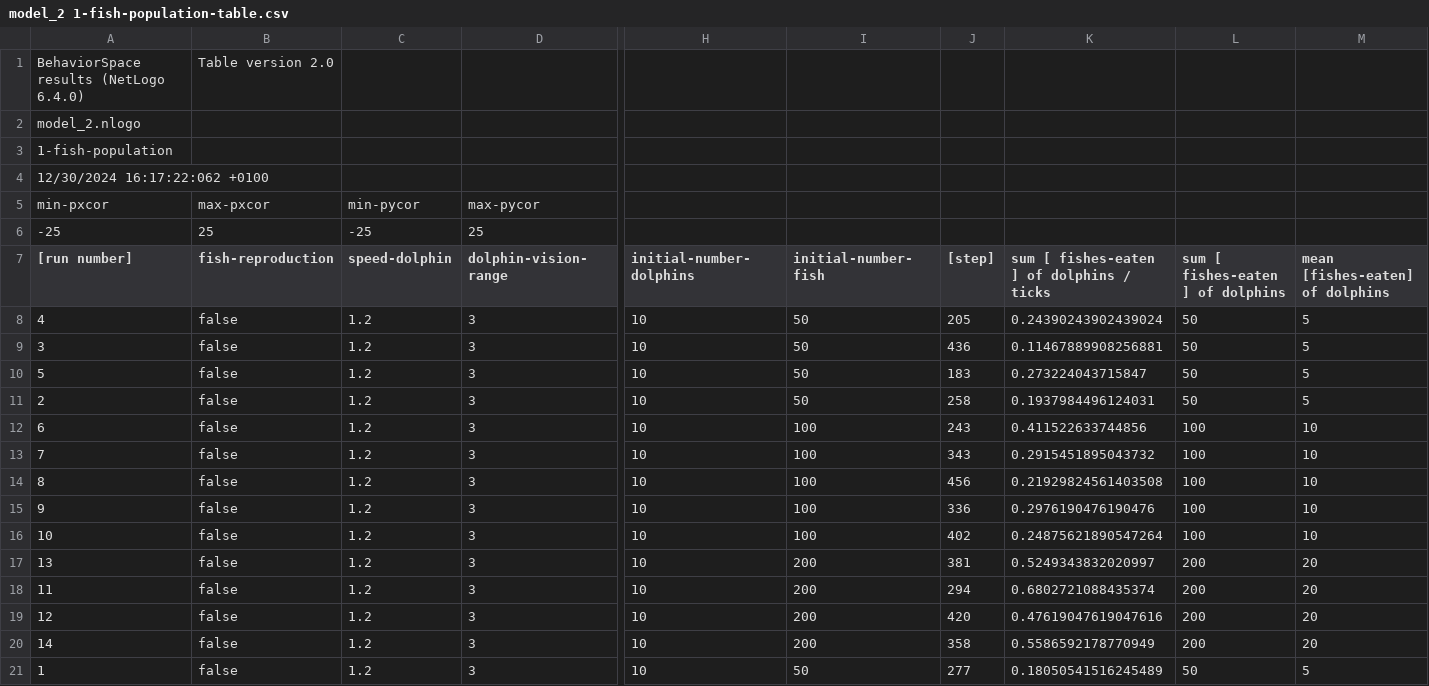
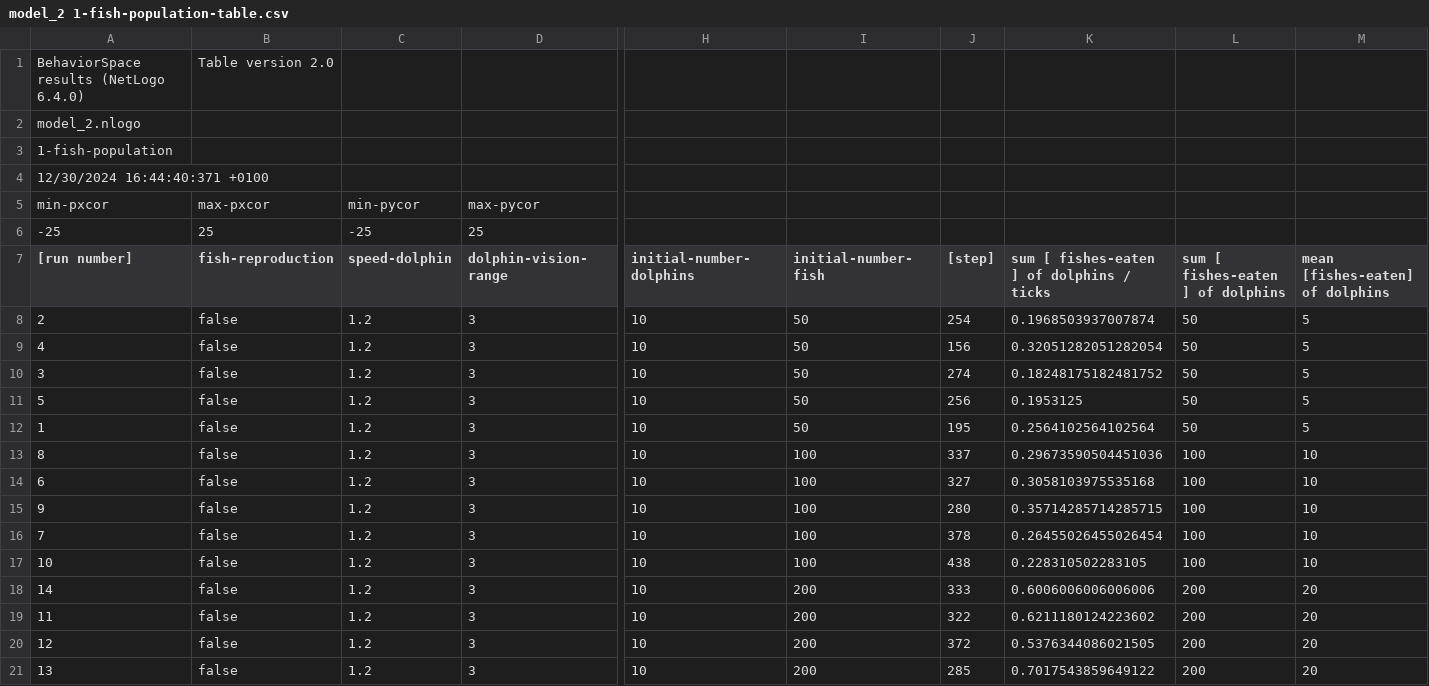
Before and after one commit to LuigiBrosNin/Luizo-s-notes, a CSV file: content/Master first year/Complex systems and network science/model_2 1-fish-population-table.csv, drawn as a sheet; only a part is shown, gaps mark what is left out; removed rows and columns are numbered as before the commit, all else as after; rows hold the shown columns only; the diff covers the shown part only; the diff names each change by its address in the sheet, - before the commit and + after, or states it on an @@ line.

```diff
--- a/content/Master first year/Complex systems and network science/model_2 1-fish-population-table.csv
+++ b/content/Master first year/Complex systems and network science/model_2 1-fish-population-table.csv
-A4 ([run number]): 12/30/2024 16:17:22:062 +0100
+A4 ([run number]): 12/30/2024 16:44:40:371 +0100
+row 8: 2 | false | 1.2 | 3 | 10 | 50 | 254 | 0.1968503937007874 | 50 | 5
-J9 ([step]): 205
+J9 ([step]): 156
-K9: 0.24390243902439024
+K9: 0.32051282051282054
-J10 ([step]): 436
+J10 ([step]): 274
-K10: 0.11467889908256881
+K10: 0.18248175182481752
-J11 ([step]): 183
+J11 ([step]): 256
-K11: 0.273224043715847
+K11: 0.1953125
-A12 ([run number]): 2
+A12 ([run number]): 1
-J12 ([step]): 258
+J12 ([step]): 195
-K12: 0.1937984496124031
+K12: 0.2564102564102564
-row 12: 6 | false | 1.2 | 3 | 10 | 100 | 243 | 0.411522633744856 | 100 | 10
-row 13: 7 | false | 1.2 | 3 | 10 | 100 | 343 | 0.2915451895043732 | 100 | 10
-J13 ([step]): 456
+J13 ([step]): 337
-K13: 0.21929824561403508
+K13: 0.29673590504451036
+row 14: 6 | false | 1.2 | 3 | 10 | 100 | 327 | 0.3058103975535168 | 100 | 10
-J15 ([step]): 336
+J15 ([step]): 280
-K15: 0.2976190476190476
+K15: 0.35714285714285715
+row 16: 7 | false | 1.2 | 3 | 10 | 100 | 378 | 0.26455026455026454 | 100 | 10
-J17 ([step]): 402
+J17 ([step]): 438
-K17: 0.24875621890547264
+K17: 0.228310502283105
-A18 ([run number]): 13
+A18 ([run number]): 14
-J18 ([step]): 381
+J18 ([step]): 333
-K18: 0.5249343832020997
+K18: 0.6006006006006006
-J19 ([step]): 294
+J19 ([step]): 322
-K19: 0.6802721088435374
+K19: 0.6211180124223602
-J20 ([step]): 420
+J20 ([step]): 372
-K20: 0.47619047619047616
+K20: 0.5376344086021505
-A21 ([run number]): 14
+A21 ([run number]): 13
-J21 ([step]): 358
+J21 ([step]): 285
-K21: 0.5586592178770949
+K21: 0.7017543859649122
-row 21: 1 | false | 1.2 | 3 | 10 | 50 | 277 | 0.18050541516245489 | 50 | 5
```
Also changed, not shown: 2 edited cells elsewhere in this file, 8 other files.
